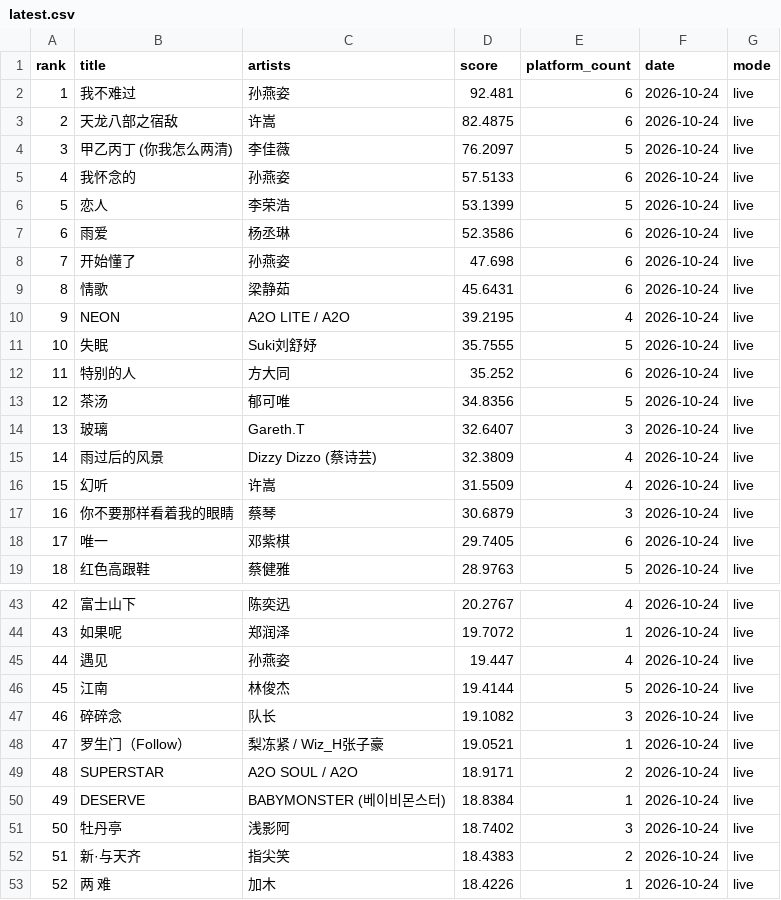
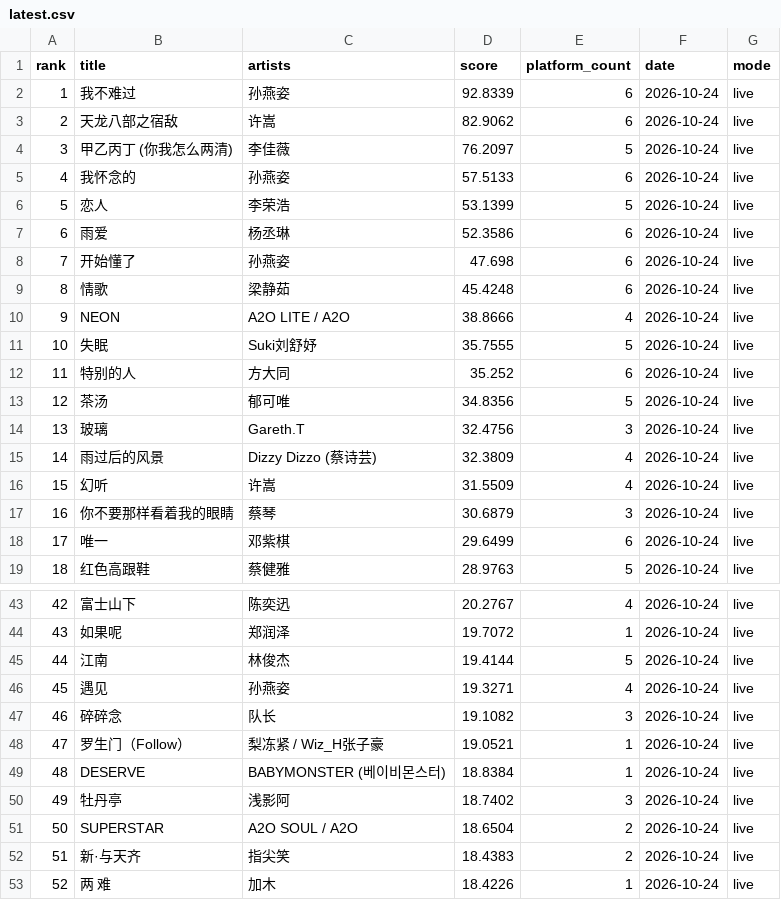
Before and after one commit to arnoldhao/resonance, a CSV file: dist/data/latest.csv, drawn as a sheet; only a part is shown, gaps mark what is left out; the diff covers the shown part only.

```diff
--- a/dist/data/latest.csv
+++ b/dist/data/latest.csv
@@ -1,4 +1,4 @@
 rank,title,artists,score,platform_count,date,mode
-"1","我不难过","孙燕姿","92.481","6","2026-10-24","live"
-"2","天龙八部之宿敌","许嵩","82.4875","6","2026-10-24","live"
+"1","我不难过","孙燕姿","92.8339","6","2026-10-24","live"
+"2","天龙八部之宿敌","许嵩","82.9062","6","2026-10-24","live"
 "3","甲乙丙丁 (你我怎么两清)","李佳薇","76.2097","5","2026-10-24","live"
@@ -8,4 +8,4 @@
 "7","开始懂了","孙燕姿","47.698","6","2026-10-24","live"
-"8","情歌","梁静茹","45.6431","6","2026-10-24","live"
-"9","NEON","A2O LITE / A2O","39.2195","4","2026-10-24","live"
+"8","情歌","梁静茹","45.4248","6","2026-10-24","live"
+"9","NEON","A2O LITE / A2O","38.8666","4","2026-10-24","live"
 "10","失眠","Suki刘舒妤","35.7555","5","2026-10-24","live"
@@ -13,3 +13,3 @@
 "12","茶汤","郁可唯","34.8356","5","2026-10-24","live"
-"13","玻璃","Gareth.T","32.6407","3","2026-10-24","live"
+"13","玻璃","Gareth.T","32.4756","3","2026-10-24","live"
 "14","雨过后的风景","Dizzy Dizzo (蔡诗芸)","32.3809","4","2026-10-24","live"
@@ -17,3 +17,3 @@
 "16","你不要那样看着我的眼睛","蔡琴","30.6879","3","2026-10-24","live"
-"17","唯一","邓紫棋","29.7405","6","2026-10-24","live"
+"17","唯一","邓紫棋","29.6499","6","2026-10-24","live"
 "18","红色高跟鞋","蔡健雅","28.9763","5","2026-10-24","live"
@@ -44,9 +44,9 @@
 "43","如果呢","郑润泽","19.7072","1","2026-10-24","live"
-"44","遇见","孙燕姿","19.447","4","2026-10-24","live"
-"45","江南","林俊杰","19.4144","5","2026-10-24","live"
+"44","江南","林俊杰","19.4144","5","2026-10-24","live"
+"45","遇见","孙燕姿","19.3271","4","2026-10-24","live"
 "46","碎碎念","队长","19.1082","3","2026-10-24","live"
 "47","罗生门（Follow）","梨冻紧 / Wiz_H张子豪","19.0521","1","2026-10-24","live"
-"48","SUPERSTAR","A2O SOUL / A2O","18.9171","2","2026-10-24","live"
-"49","DESERVE","BABYMONSTER (베이비몬스터)","18.8384","1","2026-10-24","live"
-"50","牡丹亭","浅影阿","18.7402","3","2026-10-24","live"
+"48","DESERVE","BABYMONSTER (베이비몬스터)","18.8384","1","2026-10-24","live"
+"49","牡丹亭","浅影阿","18.7402","3","2026-10-24","live"
+"50","SUPERSTAR","A2O SOUL / A2O","18.6504","2","2026-10-24","live"
 "51","新·与天齐","指尖笑","18.4383","2","2026-10-24","live"
```
Also changed, not shown: 33 edited cells elsewhere in this file, 48 other files.
